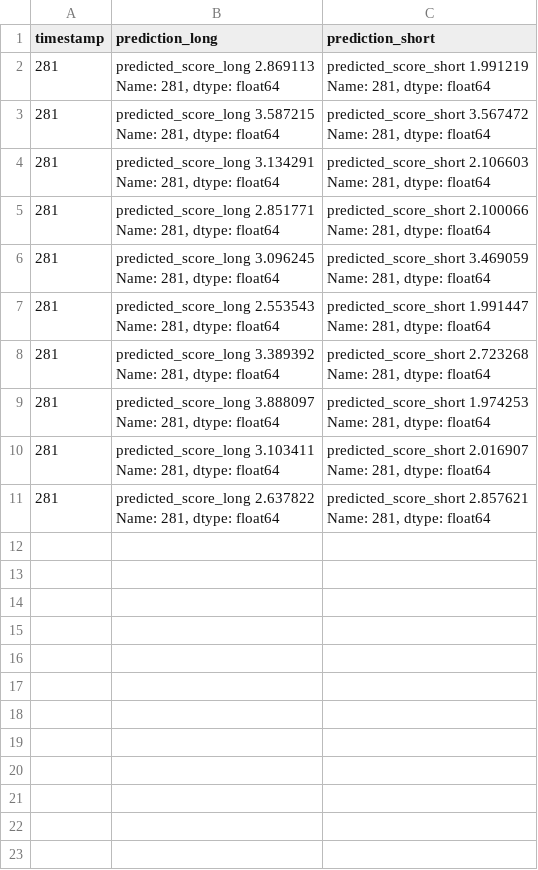
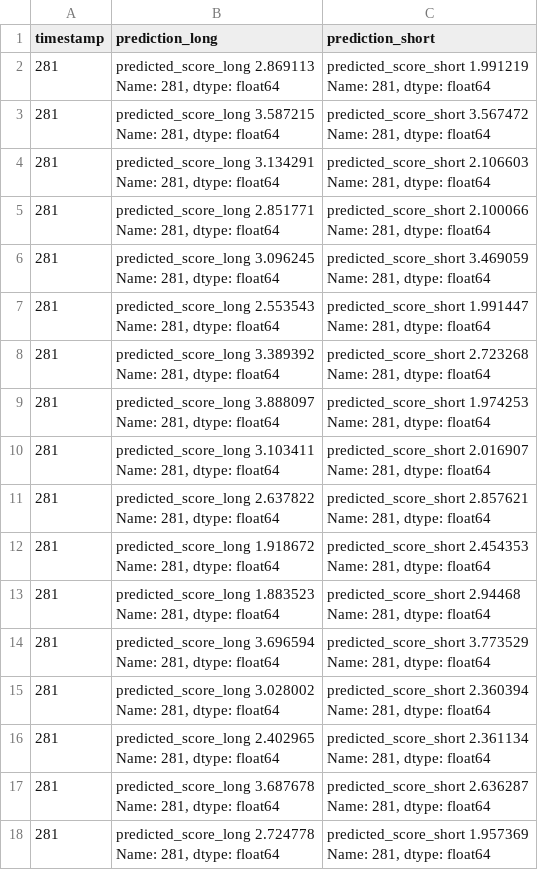
Before and after one commit to vaseksindelaru/aipha_0.2, a CSV file: oracle_predictions.csv, drawn as a sheet; ↵ is a line break in a cell; the diff names each change by its address in the sheet, - before the commit and + after, or states it on an @@ line.

```diff
--- a/oracle_predictions.csv
+++ b/oracle_predictions.csv
+row 12: 281 | predicted_score_long 1.918672 ↵ Name: 281, dtype: float64 | predicted_score_short 2.454353 ↵ Name: 281, dtype: float64
+row 13: 281 | predicted_score_long 1.883523 ↵ Name: 281, dtype: float64 | predicted_score_short 2.94468 ↵ Name: 281, dtype: float64
+row 14: 281 | predicted_score_long 3.696594 ↵ Name: 281, dtype: float64 | predicted_score_short 3.773529 ↵ Name: 281, dtype: float64
+row 15: 281 | predicted_score_long 3.028002 ↵ Name: 281, dtype: float64 | predicted_score_short 2.360394 ↵ Name: 281, dtype: float64
+row 16: 281 | predicted_score_long 2.402965 ↵ Name: 281, dtype: float64 | predicted_score_short 2.361134 ↵ Name: 281, dtype: float64
+row 17: 281 | predicted_score_long 3.687678 ↵ Name: 281, dtype: float64 | predicted_score_short 2.636287 ↵ Name: 281, dtype: float64
+row 18: 281 | predicted_score_long 2.724778 ↵ Name: 281, dtype: float64 | predicted_score_short 1.957369 ↵ Name: 281, dtype: float64
```
Also changed, not shown: training_events.csv, 4 other files.
